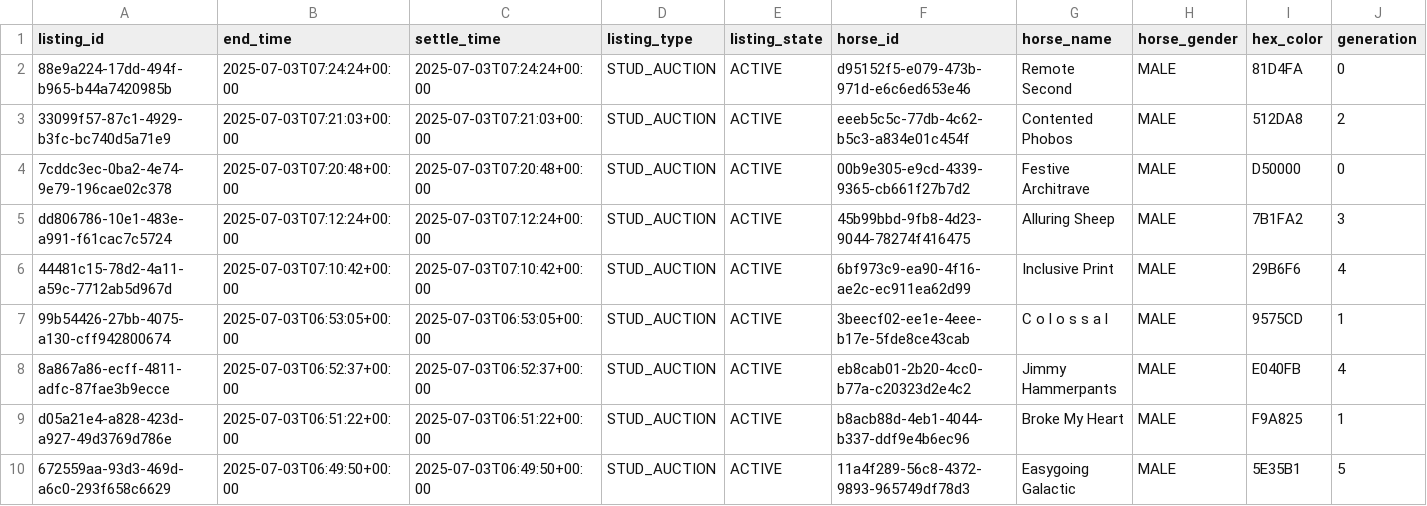
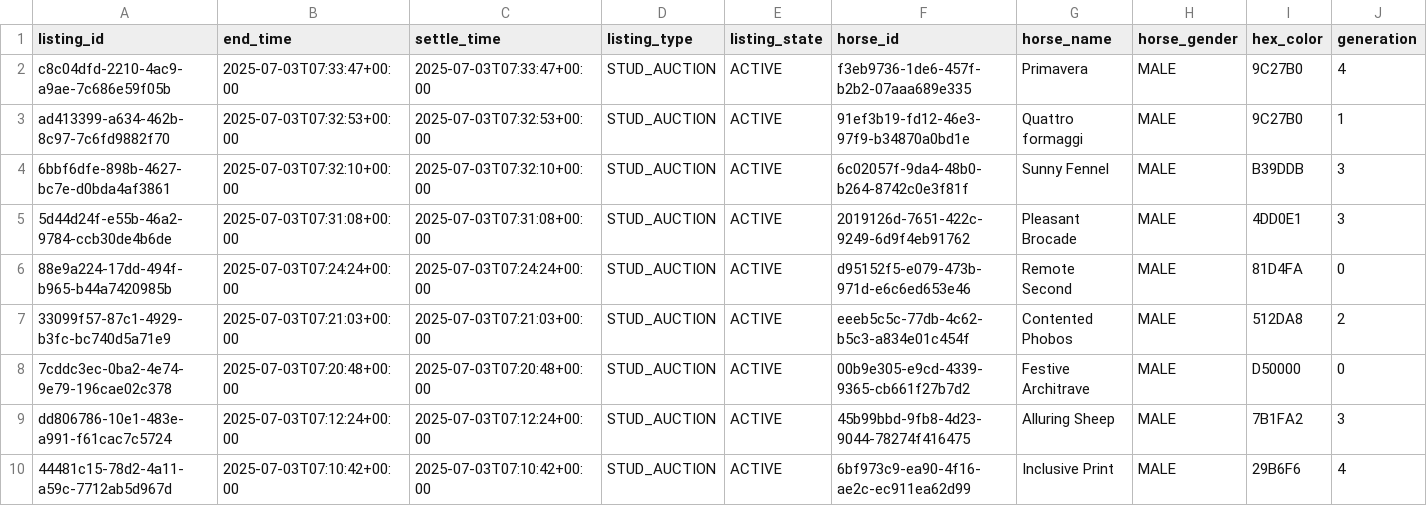
Before and after one commit to myblood-tempest/completed-auctions, a CSV file: 97989_2025-07-03_auctions.csv, drawn as a sheet; only a part is shown; the shorter side is filled out with more unchanged rows; rows hold the shown columns only; the diff names each change by its address in the sheet, - before the commit and + after, or states it on an @@ line.

Commit message:
Add 1 auction data files - 2025-07-02 23:34:27 UTC

```diff
--- a/97989_2025-07-03_auctions.csv
+++ b/97989_2025-07-03_auctions.csv
+row 2: c8c04dfd-2210-4ac9-a9ae-7c686e59f05b | 2025-07-03T07:33:47+00:00 | 2025-07-03T07:33:47+00:00 | STUD_AUCTION | ACTIVE | f3eb9736-1de6-457f-b2b2-07aaa689e335 | Primavera | MALE | 9C27B0 | 4
+row 3: ad413399-a634-462b-8c97-7c6fd9882f70 | 2025-07-03T07:32:53+00:00 | 2025-07-03T07:32:53+00:00 | STUD_AUCTION | ACTIVE | 91ef3b19-fd12-46e3-97f9-b34870a0bd1e | Quattro formaggi | MALE | 9C27B0 | 1
+row 4: 6bbf6dfe-898b-4627-bc7e-d0bda4af3861 | 2025-07-03T07:32:10+00:00 | 2025-07-03T07:32:10+00:00 | STUD_AUCTION | ACTIVE | 6c02057f-9da4-48b0-b264-8742c0e3f81f | Sunny Fennel | MALE | B39DDB | 3
+row 5: 5d44d24f-e55b-46a2-9784-ccb30de4b6de | 2025-07-03T07:31:08+00:00 | 2025-07-03T07:31:08+00:00 | STUD_AUCTION | ACTIVE | 2019126d-7651-422c-9249-6d9f4eb91762 | Pleasant Brocade | MALE | 4DD0E1 | 3
```
Also changed, not shown: 1 other file.
